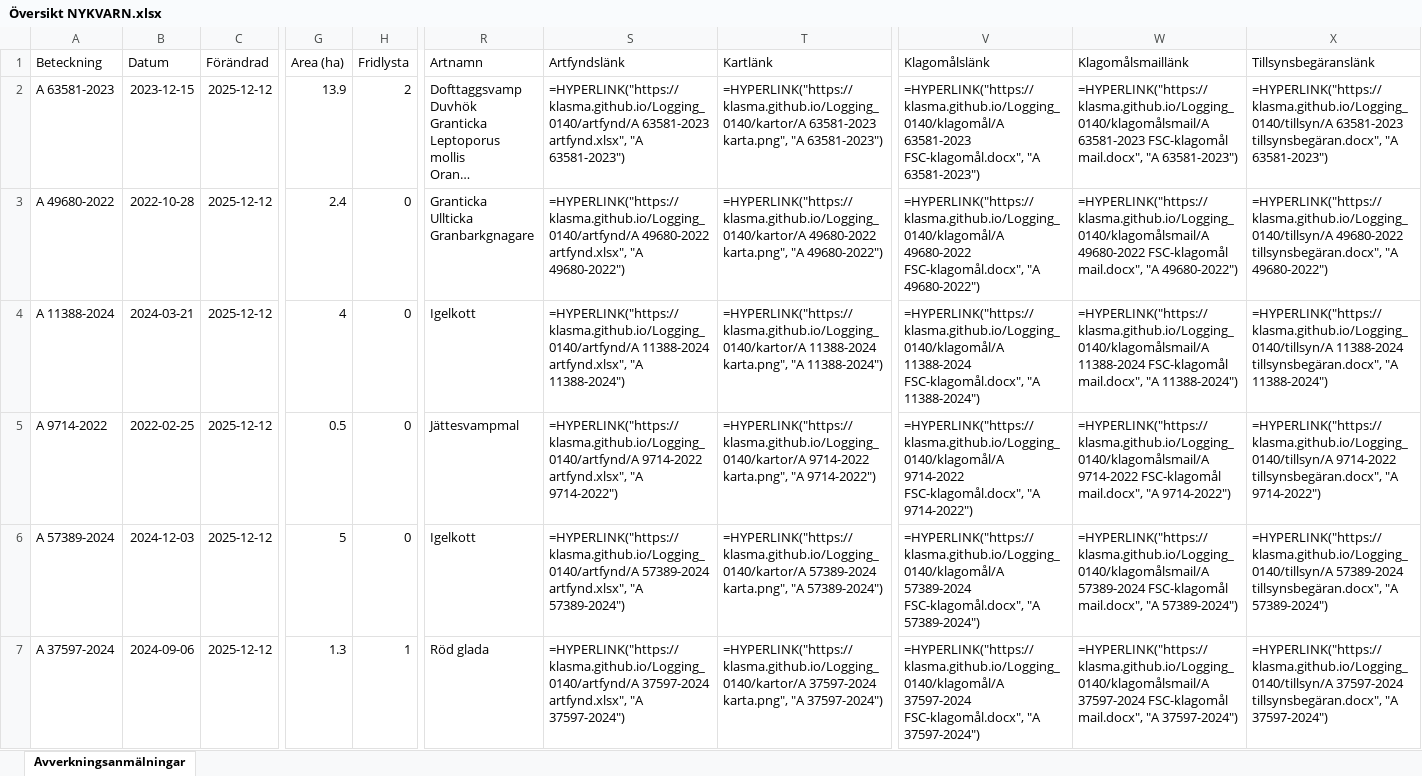
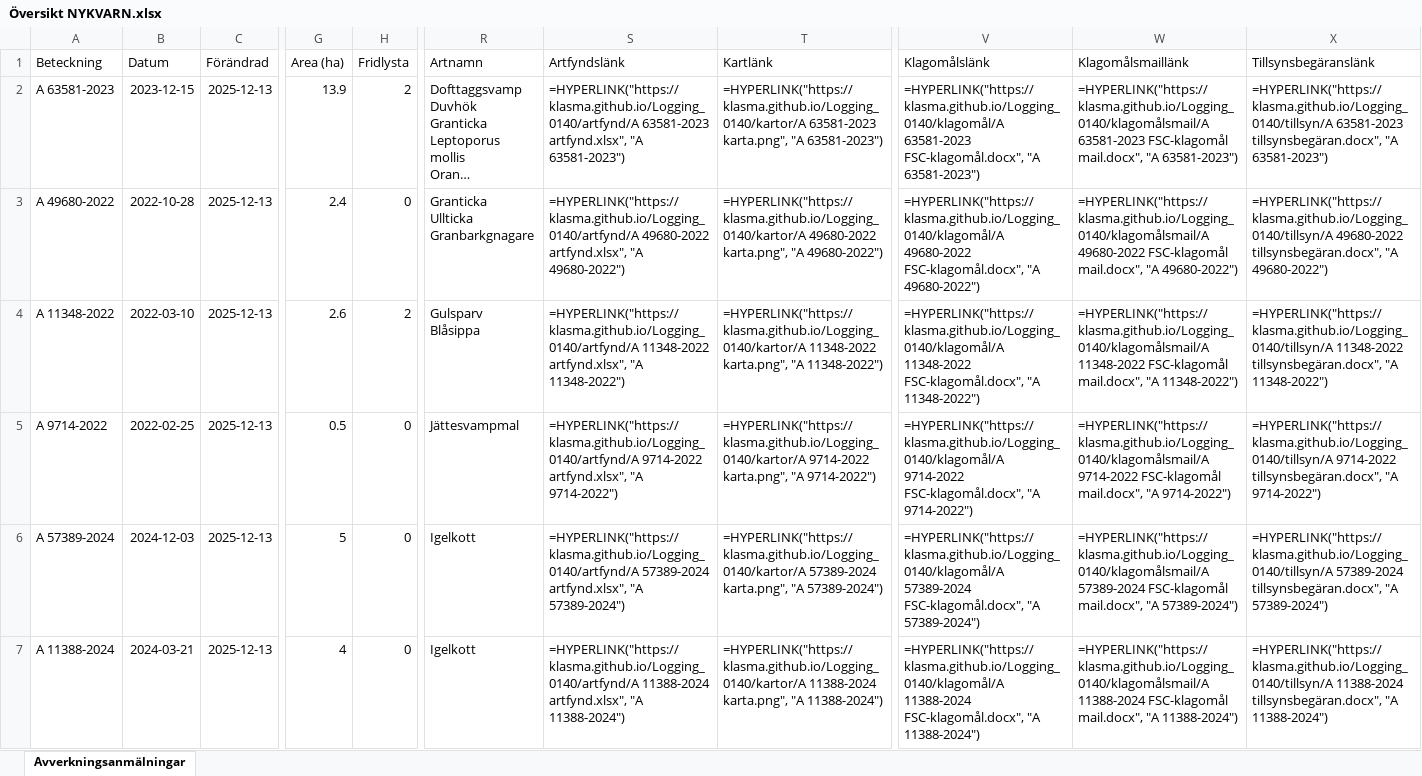
Before and after one commit to klasma/Logging_0140, an Excel workbook: Översikt NYKVARN.xlsx, sheet Avverkningsanmälningar, drawn as a sheet; only a part is shown, gaps mark what is left out; long unchanged cells end in …; values as stored, in another font and other column widths than the file's, no borders; formulas without a stored value are shown as written; ↵ is a line break in a cell; the diff covers the shown part only; the diff names each change by its address in the sheet, - before the commit and + after, or states it on an @@ line.

```diff
--- a/Översikt NYKVARN.xlsx (sheet Avverkningsanmälningar)
+++ b/Översikt NYKVARN.xlsx (sheet Avverkningsanmälningar)
-C2:C7 (Förändrad): 2025-12-12
+C2:C7 (Förändrad): 2025-12-13
-A4 (Beteckning): A 11388-2024
+A4 (Beteckning): A 11348-2022
-B4 (Datum): 2024-03-21
+B4 (Datum): 2022-03-10
-G4 (Area (ha)): 4
+G4 (Area (ha)): 2.6
-H4 (Fridlysta): 0
+H4 (Fridlysta): 2
-R4 (Artnamn): Igelkott
+R4 (Artnamn): Gulsparv ↵ Blåsippa
-S4 (Artfyndslänk): =HYPERLINK("https://klasma.github.io/Logging_0140/artfynd/A 11388-2024 artfynd.xlsx", "A 11388-2024")
+S4 (Artfyndslänk): =HYPERLINK("https://klasma.github.io/Logging_0140/artfynd/A 11348-2022 artfynd.xlsx", "A 11348-2022")
-T4 (Kartlänk): =HYPERLINK("https://klasma.github.io/Logging_0140/kartor/A 11388-2024 karta.png", "A 11388-2024")
+T4 (Kartlänk): =HYPERLINK("https://klasma.github.io/Logging_0140/kartor/A 11348-2022 karta.png", "A 11348-2022")
-V4 (Klagomålslänk): =HYPERLINK("https://klasma.github.io/Logging_0140/klagomål/A 11388-2024 FSC-klagomål.docx", "A 11388-2024")
+V4 (Klagomålslänk): =HYPERLINK("https://klasma.github.io/Logging_0140/klagomål/A 11348-2022 FSC-klagomål.docx", "A 11348-2022")
-W4 (Klagomålsmaillänk): =HYPERLINK("https://klasma.github.io/Logging_0140/klagomålsmail/A 11388-2024 FSC-klagomål mail.docx", "A 11388-2024")
+W4 (Klagomålsmaillänk): =HYPERLINK("https://klasma.github.io/Logging_0140/klagomålsmail/A 11348-2022 FSC-klagomål mail.docx", "A 11348-2022")
-X4 (Tillsynsbegäranslänk): =HYPERLINK("https://klasma.github.io/Logging_0140/tillsyn/A 11388-2024 tillsynsbegäran.docx", "A 11388-2024")
+X4 (Tillsynsbegäranslänk): =HYPERLINK("https://klasma.github.io/Logging_0140/tillsyn/A 11348-2022 tillsynsbegäran.docx", "A 11348-2022")
-A7 (Beteckning): A 37597-2024
+A7 (Beteckning): A 11388-2024
-B7 (Datum): 2024-09-06
+B7 (Datum): 2024-03-21
-G7 (Area (ha)): 1.3
+G7 (Area (ha)): 4
-H7 (Fridlysta): 1
+H7 (Fridlysta): 0
-R7 (Artnamn): Röd glada
+R7 (Artnamn): Igelkott
-S7 (Artfyndslänk): =HYPERLINK("https://klasma.github.io/Logging_0140/artfynd/A 37597-2024 artfynd.xlsx", "A 37597-2024")
+S7 (Artfyndslänk): =HYPERLINK("https://klasma.github.io/Logging_0140/artfynd/A 11388-2024 artfynd.xlsx", "A 11388-2024")
-T7 (Kartlänk): =HYPERLINK("https://klasma.github.io/Logging_0140/kartor/A 37597-2024 karta.png", "A 37597-2024")
+T7 (Kartlänk): =HYPERLINK("https://klasma.github.io/Logging_0140/kartor/A 11388-2024 karta.png", "A 11388-2024")
-V7 (Klagomålslänk): =HYPERLINK("https://klasma.github.io/Logging_0140/klagomål/A 37597-2024 FSC-klagomål.docx", "A 37597-2024")
+V7 (Klagomålslänk): =HYPERLINK("https://klasma.github.io/Logging_0140/klagomål/A 11388-2024 FSC-klagomål.docx", "A 11388-2024")
-W7 (Klagomålsmaillänk): =HYPERLINK("https://klasma.github.io/Logging_0140/klagomålsmail/A 37597-2024 FSC-klagomål mail.docx", "A 37597-2024")
+W7 (Klagomålsmaillänk): =HYPERLINK("https://klasma.github.io/Logging_0140/klagomålsmail/A 11388-2024 FSC-klagomål mail.docx", "A 11388-2024")
-X7 (Tillsynsbegäranslänk): =HYPERLINK("https://klasma.github.io/Logging_0140/tillsyn/A 37597-2024 tillsynsbegäran.docx", "A 37597-2024")
+X7 (Tillsynsbegäranslänk): =HYPERLINK("https://klasma.github.io/Logging_0140/tillsyn/A 11388-2024 tillsynsbegäran.docx", "A 11388-2024")
```
Also changed, not shown: 354 edited cells elsewhere in this sheet, artfynd/A 11388-2024 artfynd.xlsx, artfynd/A 23279-2025 artfynd.xlsx, 54 other files.
